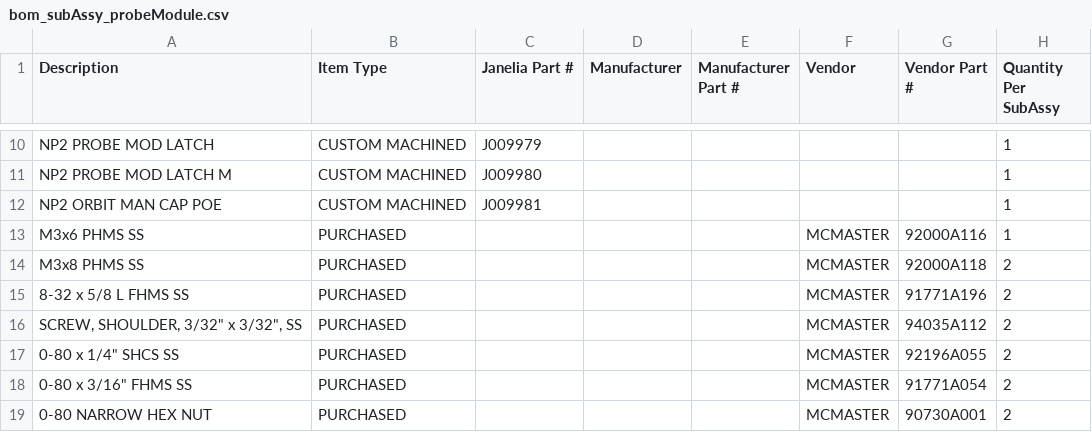
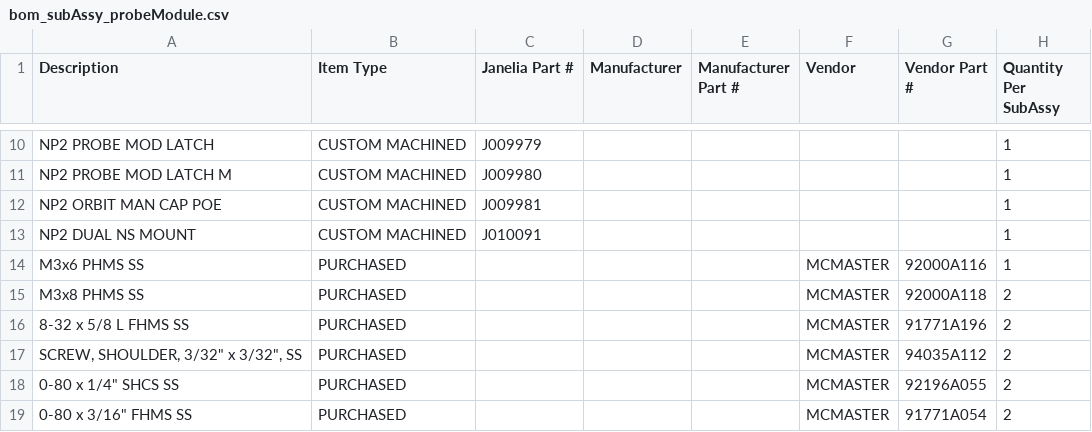
Before and after one commit to jonbarnold/mis-bom, a CSV file: bom/bom_subAssy_probeModule.csv, drawn as a sheet; only a part is shown, gaps mark what is left out; the shorter side is filled out with more unchanged rows; the diff names each change by its address in the sheet, - before the commit and + after, or states it on an @@ line.

Commit message:
probe module: add dual-probe mount adaptor

```diff
--- a/bom/bom_subAssy_probeModule.csv
+++ b/bom/bom_subAssy_probeModule.csv
+row 13: NP2 DUAL NS MOUNT | CUSTOM MACHINED | J010091 |  |  |  |  | 1
```
